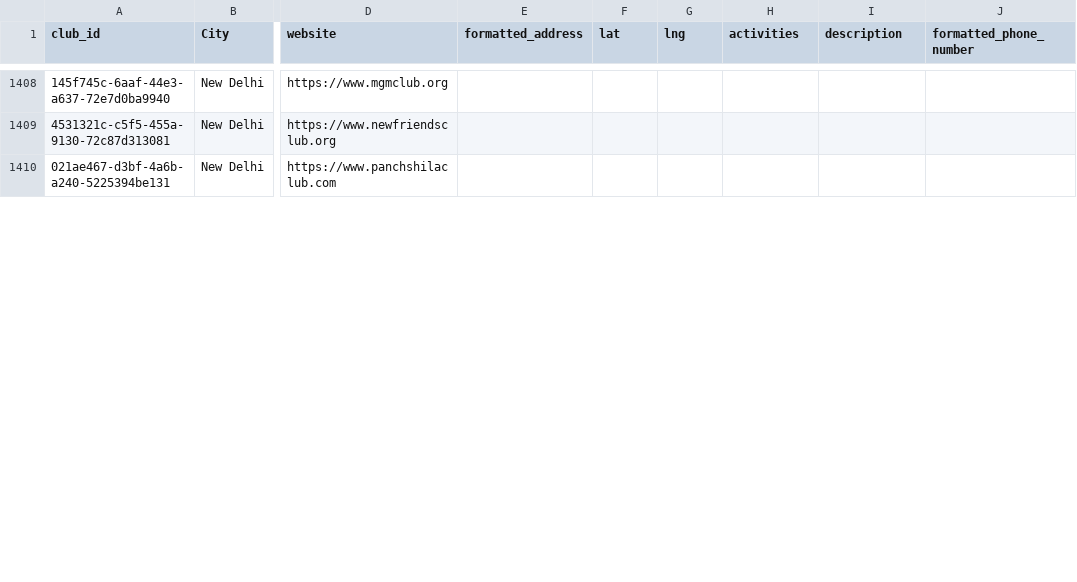
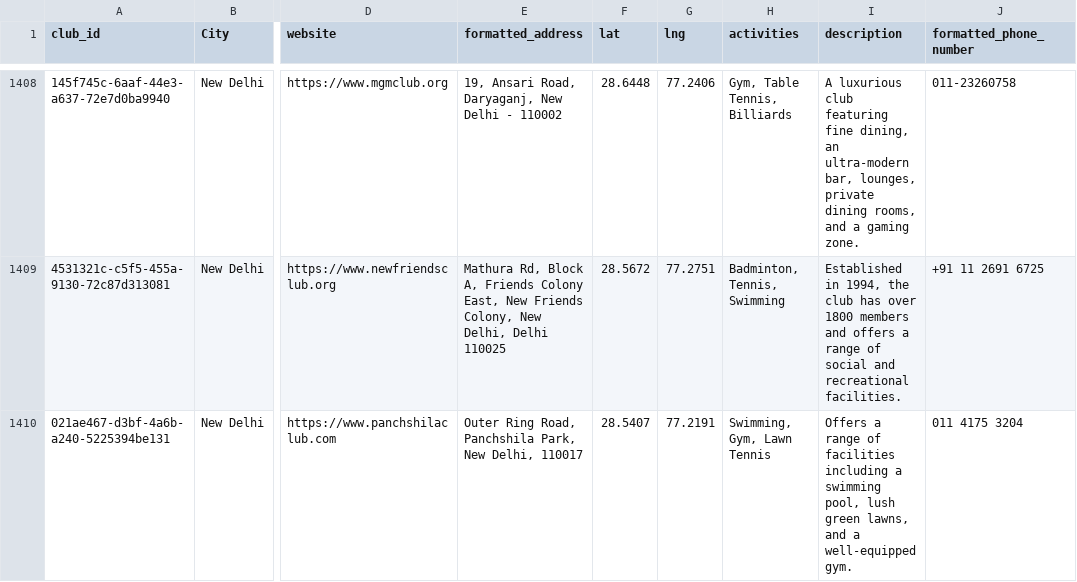
Before and after one commit to uri100/json_pc, a CSV file: json_clubs.csv, drawn as a sheet; only a part is shown, gaps mark what is left out; the diff covers the shown part only; the diff names each change by its address in the sheet, - before the commit and + after, or states it on an @@ line.

Commit message:
adding new clubs

```diff
--- a/json_clubs.csv
+++ b/json_clubs.csv
-E1408 (formatted_address): (empty)
+E1408 (formatted_address): 19, Ansari Road, Daryaganj, New Delhi - 110002
-F1408 (lat): (empty)
+F1408 (lat): 28.6448
-G1408 (lng): (empty)
+G1408 (lng): 77.2406
-H1408 (activities): (empty)
+H1408 (activities): Gym, Table Tennis, Billiards
-I1408 (description): (empty)
+I1408 (description): A luxurious club featuring fine dining, an ultra-modern bar, lounges, private dining rooms, and a gaming zone.
-J1408 (formatted_phone_number): (empty)
+J1408 (formatted_phone_number): 011-23260758
-E1409 (formatted_address): (empty)
+E1409 (formatted_address): Mathura Rd, Block A, Friends Colony East, New Friends Colony, New Delhi, Delhi 110025
-F1409 (lat): (empty)
+F1409 (lat): 28.5672
-G1409 (lng): (empty)
+G1409 (lng): 77.2751
-H1409 (activities): (empty)
+H1409 (activities): Badminton, Tennis, Swimming
-I1409 (description): (empty)
+I1409 (description): Established in 1994, the club has over 1800 members and offers a range of social and recreational facilities.
-J1409 (formatted_phone_number): (empty)
+J1409 (formatted_phone_number): +91 11 2691 6725
-E1410 (formatted_address): (empty)
+E1410 (formatted_address): Outer Ring Road, Panchshila Park, New Delhi, 110017
-F1410 (lat): (empty)
+F1410 (lat): 28.5407
-G1410 (lng): (empty)
+G1410 (lng): 77.2191
-H1410 (activities): (empty)
+H1410 (activities): Swimming, Gym, Lawn Tennis
-I1410 (description): (empty)
+I1410 (description): Offers a range of facilities including a swimming pool, lush green lawns, and a well-equipped gym.
-J1410 (formatted_phone_number): (empty)
+J1410 (formatted_phone_number): 011 4175 3204
```
Also changed, not shown: 84 edited cells elsewhere in this file, 1 other file.
